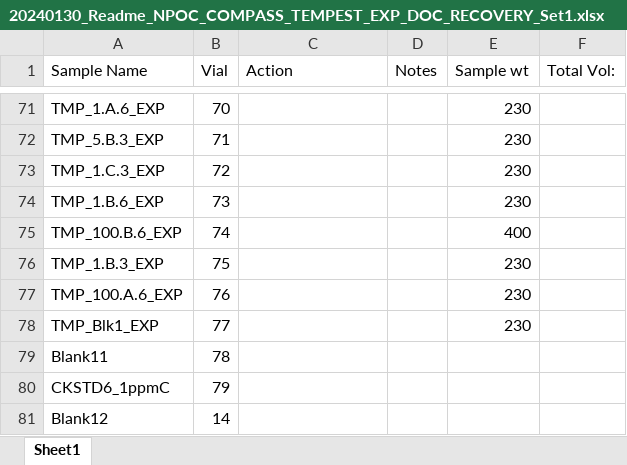
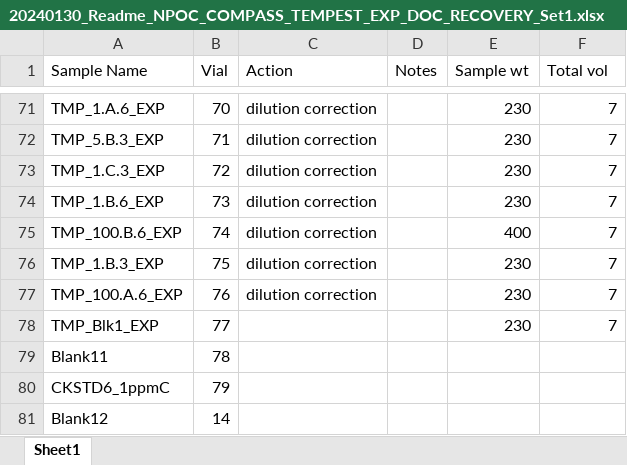
Before and after one commit to COMPASS-DOE/tempest_ionic_strength, an Excel workbook: Data/DOC/20240130_Readme_NPOC_COMPASS_TEMPEST_EXP_DOC_RECOVERY_Set1.xlsx, sheet Sheet1, drawn as a sheet; only a part is shown, gaps mark what is left out; values as stored, in another font and other column widths than the file's, no borders; the diff covers the shown part only; the diff names each change by its address in the sheet, - before the commit and + after, or states it on an @@ line.

```diff
--- a/Data/DOC/20240130_Readme_NPOC_COMPASS_TEMPEST_EXP_DOC_RECOVERY_Set1.xlsx (sheet Sheet1)
+++ b/Data/DOC/20240130_Readme_NPOC_COMPASS_TEMPEST_EXP_DOC_RECOVERY_Set1.xlsx (sheet Sheet1)
-F1: Total Vol:
+F1: Total vol
-C71:C77 (Action): (empty)
+C71:C77 (Action): dilution correction
-F71:F78 (Total vol): (empty)
+F71:F78 (Total vol): 7
```
Also changed, not shown: 83 edited cells elsewhere in this sheet, 3 other files.
